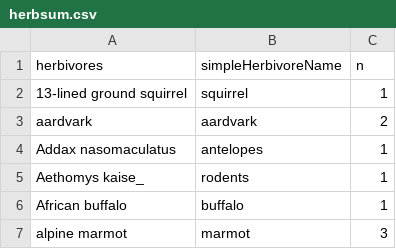
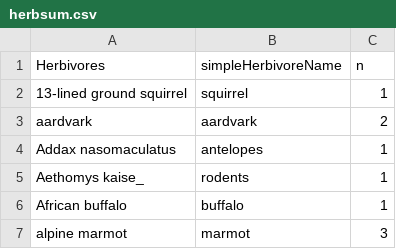
Before and after one commit to afilazzola/GrazingDatabase, a CSV file: data/simpleCategories/herbsum.csv, drawn as a sheet; only a part is shown.

```diff
--- a/data/simpleCategories/herbsum.csv
+++ b/data/simpleCategories/herbsum.csv
@@ -1,2 +1,2 @@
-herbivores,simpleHerbivoreName,n
+Herbivores,simpleHerbivoreName,n
 13-lined ground squirrel,squirrel,1
```
Also changed, not shown: 2 other files.
